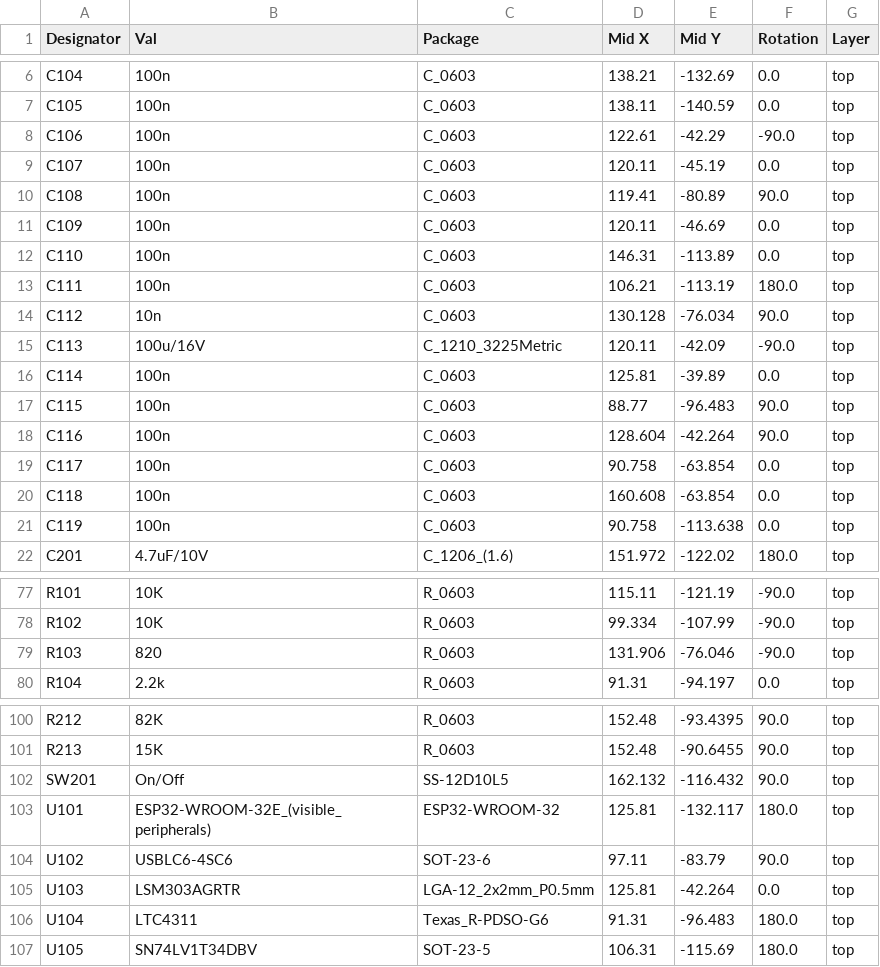
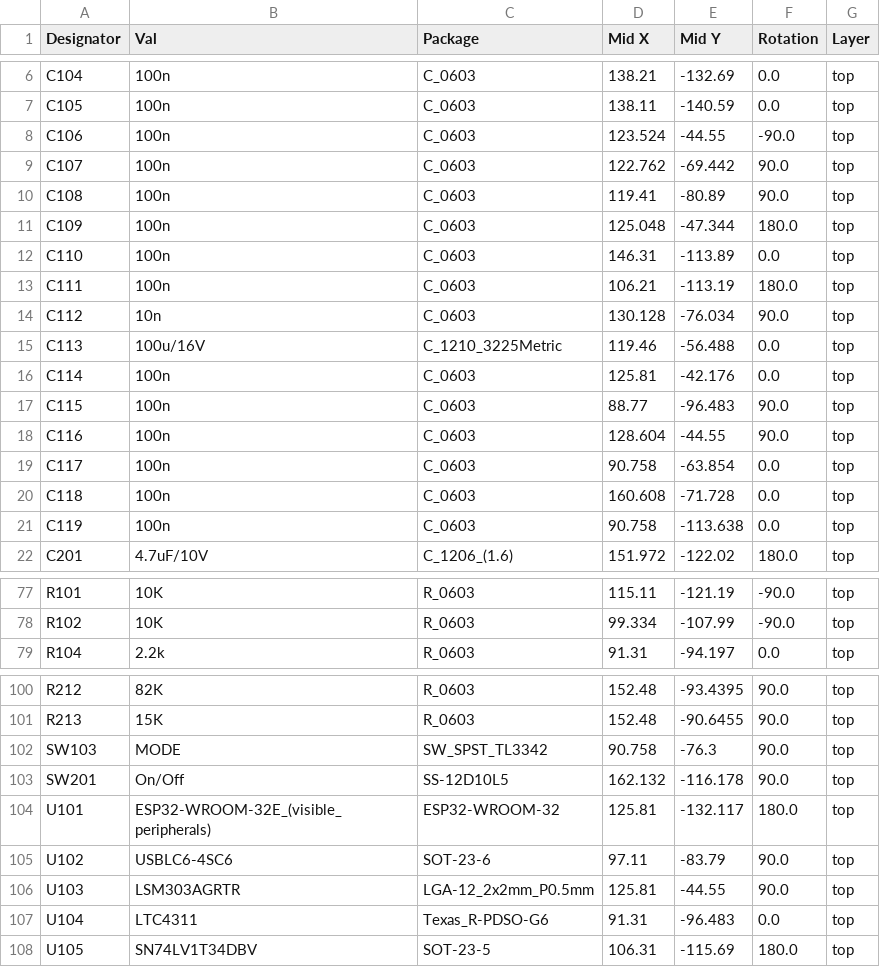
Before and after one commit to pnn69/NicE-Buoy, a CSV file: PCB/Robuoy-Sub-V1_0/jlcpcb/production_files/CPL-Robuoy-Sub.csv, drawn as a sheet; only a part is shown, gaps mark what is left out; the diff covers the shown part only.

```diff
--- a/PCB/Robuoy-Sub-V1_0/jlcpcb/production_files/CPL-Robuoy-Sub.csv
+++ b/PCB/Robuoy-Sub-V1_0/jlcpcb/production_files/CPL-Robuoy-Sub.csv
@@ -7,6 +7,6 @@ C104,100n,C_0603,138.21,-132.69,0.0,top
 C105,100n,C_0603,138.11,-140.59,0.0,top
-C106,100n,C_0603,122.61,-42.29,-90.0,top
-C107,100n,C_0603,120.11,-45.19,0.0,top
+C106,100n,C_0603,123.524,-44.55,-90.0,top
+C107,100n,C_0603,122.762,-69.442,90.0,top
 C108,100n,C_0603,119.41,-80.89,90.0,top
-C109,100n,C_0603,120.11,-46.69,0.0,top
+C109,100n,C_0603,125.048,-47.344,180.0,top
 C110,100n,C_0603,146.31,-113.89,0.0,top
@@ -14,8 +14,8 @@ C111,100n,C_0603,106.21,-113.19,180.0,top
 C112,10n,C_0603,130.128,-76.034,90.0,top
-C113,100u/16V,C_1210_3225Metric,120.11,-42.09,-90.0,top
-C114,100n,C_0603,125.81,-39.89,0.0,top
+C113,100u/16V,C_1210_3225Metric,119.46,-56.488,0.0,top
+C114,100n,C_0603,125.81,-42.176,0.0,top
 C115,100n,C_0603,88.77,-96.483,90.0,top
-C116,100n,C_0603,128.604,-42.264,90.0,top
+C116,100n,C_0603,128.604,-44.55,90.0,top
 C117,100n,C_0603,90.758,-63.854,0.0,top
-C118,100n,C_0603,160.608,-63.854,0.0,top
+C118,100n,C_0603,160.608,-71.728,0.0,top
 C119,100n,C_0603,90.758,-113.638,0.0,top
@@ -78,3 +78,2 @@ R101,10K,R_0603,115.11,-121.19,-90.0,top
 R102,10K,R_0603,99.334,-107.99,-90.0,top
-R103,820,R_0603,131.906,-76.046,-90.0,top
 R104,2.2k,R_0603,91.31,-94.197,0.0,top
@@ -101,7 +101,8 @@ R212,82K,R_0603,152.48,-93.4395,90.0,top
 R213,15K,R_0603,152.48,-90.6455,90.0,top
-SW201,On/Off,SS-12D10L5,162.132,-116.432,90.0,top
+SW103,MODE,SW_SPST_TL3342,90.758,-76.3,90.0,top
+SW201,On/Off,SS-12D10L5,162.132,-116.178,90.0,top
 U101,ESP32-WROOM-32E_(visible_peripherals),ESP32-WROOM-32,125.81,-132.117,180.0,top
 U102,USBLC6-4SC6,SOT-23-6,97.11,-83.79,90.0,top
-U103,LSM303AGRTR,LGA-12_2x2mm_P0.5mm,125.81,-42.264,0.0,top
-U104,LTC4311,Texas_R-PDSO-G6,91.31,-96.483,180.0,top
+U103,LSM303AGRTR,LGA-12_2x2mm_P0.5mm,125.81,-44.55,90.0,top
+U104,LTC4311,Texas_R-PDSO-G6,91.31,-96.483,0.0,top
 U105,SN74LV1T34DBV,SOT-23-5,106.31,-115.69,180.0,top
```
Also changed, not shown: 1 added row and 11 edited cells elsewhere in this file, PCB/Robuoy-Sub-V1_0/jlcpcb/production_files/BOM-Robuoy-Sub.csv, 22 other files.
